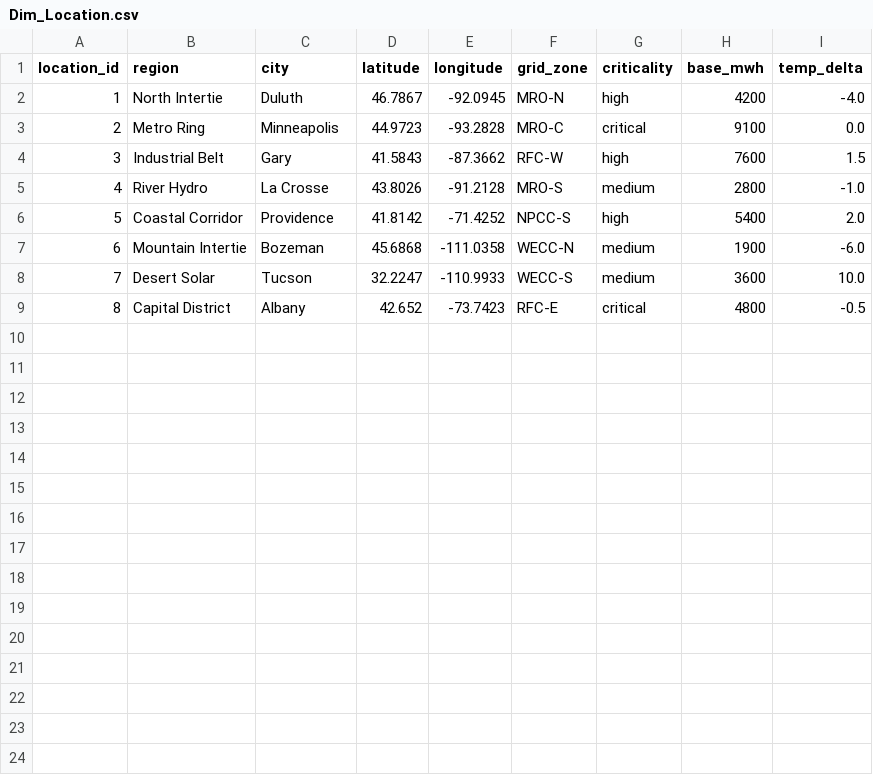
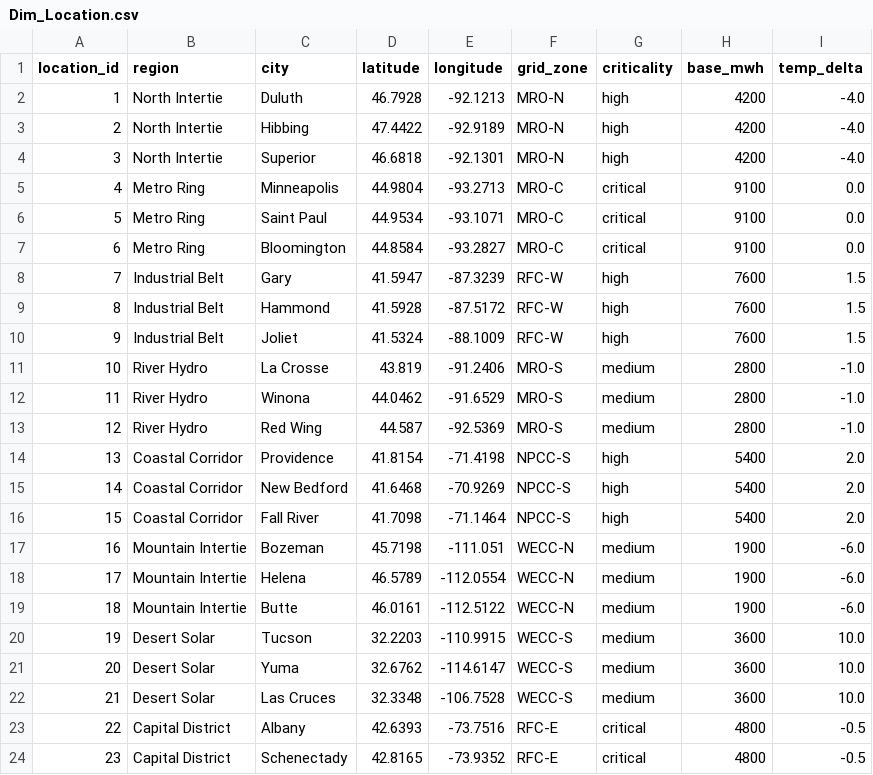
Before and after one commit to nishanttyagi28/critical-infrastructure-risk-intelligence, a CSV file: dashboards/powerbi/extracts/Dim_Location.csv, drawn as a sheet; only a part is shown; addresses are those after the commit; the diff covers the shown part only; the diff names each change by its address in the sheet, - before the commit and + after, or states it on an @@ line.

Commit message:
Refresh Power BI extracts from the full grid
The extracts had been overwritten by a short test grid (8 locations,
32 assets, Jan-Aug 2024). They now match data/processed again:
192 assets, 24 locations, Jan 2024 - Jun 2025.

```diff
--- a/dashboards/powerbi/extracts/Dim_Location.csv
+++ b/dashboards/powerbi/extracts/Dim_Location.csv
-D2 (latitude): 46.7867
+D2 (latitude): 46.7928
-E2 (longitude): -92.0945
+E2 (longitude): -92.1213
+row 3: 2 | North Intertie | Hibbing | 47.4422 | -92.9189 | MRO-N | high | 4200 | -4.0
+row 4: 3 | North Intertie | Superior | 46.6818 | -92.1301 | MRO-N | high | 4200 | -4.0
@@ column A (location_id) renumbered between rows 5 and 23 @@
-D5 (latitude): 44.9723
+D5 (latitude): 44.9804
-E5 (longitude): -93.2828
+E5 (longitude): -93.2713
+row 6: 5 | Metro Ring | Saint Paul | 44.9534 | -93.1071 | MRO-C | critical | 9100 | 0.0
+row 7: 6 | Metro Ring | Bloomington | 44.8584 | -93.2827 | MRO-C | critical | 9100 | 0.0
-D8 (latitude): 41.5843
+D8 (latitude): 41.5947
-E8 (longitude): -87.3662
+E8 (longitude): -87.3239
+row 9: 8 | Industrial Belt | Hammond | 41.5928 | -87.5172 | RFC-W | high | 7600 | 1.5
+row 10: 9 | Industrial Belt | Joliet | 41.5324 | -88.1009 | RFC-W | high | 7600 | 1.5
-D11 (latitude): 43.8026
+D11 (latitude): 43.819
-E11 (longitude): -91.2128
+E11 (longitude): -91.2406
+row 12: 11 | River Hydro | Winona | 44.0462 | -91.6529 | MRO-S | medium | 2800 | -1.0
+row 13: 12 | River Hydro | Red Wing | 44.587 | -92.5369 | MRO-S | medium | 2800 | -1.0
-D14 (latitude): 41.8142
+D14 (latitude): 41.8154
-E14 (longitude): -71.4252
+E14 (longitude): -71.4198
+row 15: 14 | Coastal Corridor | New Bedford | 41.6468 | -70.9269 | NPCC-S | high | 5400 | 2.0
+row 16: 15 | Coastal Corridor | Fall River | 41.7098 | -71.1464 | NPCC-S | high | 5400 | 2.0
-D17 (latitude): 45.6868
+D17 (latitude): 45.7198
-E17 (longitude): -111.0358
+E17 (longitude): -111.051
+row 18: 17 | Mountain Intertie | Helena | 46.5789 | -112.0554 | WECC-N | medium | 1900 | -6.0
+row 19: 18 | Mountain Intertie | Butte | 46.0161 | -112.5122 | WECC-N | medium | 1900 | -6.0
-D20 (latitude): 32.2247
+D20 (latitude): 32.2203
-E20 (longitude): -110.9933
+E20 (longitude): -110.9915
+row 21: 20 | Desert Solar | Yuma | 32.6762 | -114.6147 | WECC-S | medium | 3600 | 10.0
+row 22: 21 | Desert Solar | Las Cruces | 32.3348 | -106.7528 | WECC-S | medium | 3600 | 10.0
-D23 (latitude): 42.652
+D23 (latitude): 42.6393
-E23 (longitude): -73.7423
+E23 (longitude): -73.7516
+row 24: 23 | Capital District | Schenectady | 42.8165 | -73.9352 | RFC-E | critical | 4800 | -0.5
```
Also changed, not shown: 1 added row elsewhere in this file, 8 other files.
